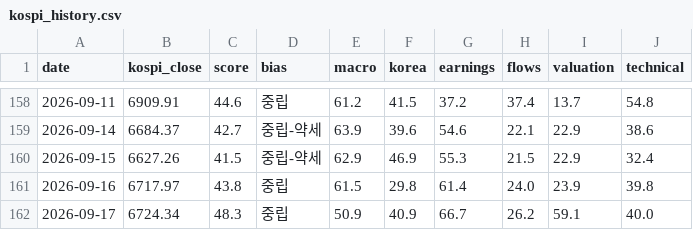
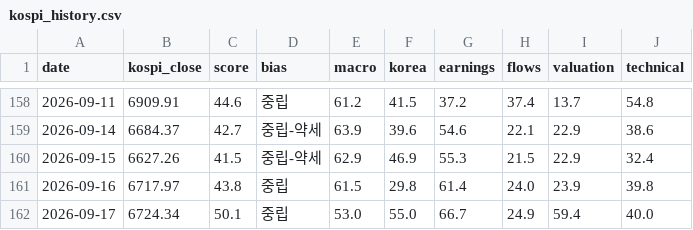
Before and after one commit to kym20031219-code/etf-partner-finder, a CSV file: results/kospi_history.csv, drawn as a sheet; only a part is shown, gaps mark what is left out.

```diff
--- a/results/kospi_history.csv
+++ b/results/kospi_history.csv
@@ -161,2 +161,2 @@ date,kospi_close,score,bias,macro,korea,earnings,flows,valuation,technical
 2026-09-16,6717.97,43.8,중립,61.5,29.8,61.4,24.0,23.9,39.8
-2026-09-17,6724.34,48.3,중립,50.9,40.9,66.7,26.2,59.1,40.0
+2026-09-17,6724.34,50.1,중립,53.0,55.0,66.7,24.9,59.4,40.0
```
Also changed, not shown: 1 other file.
